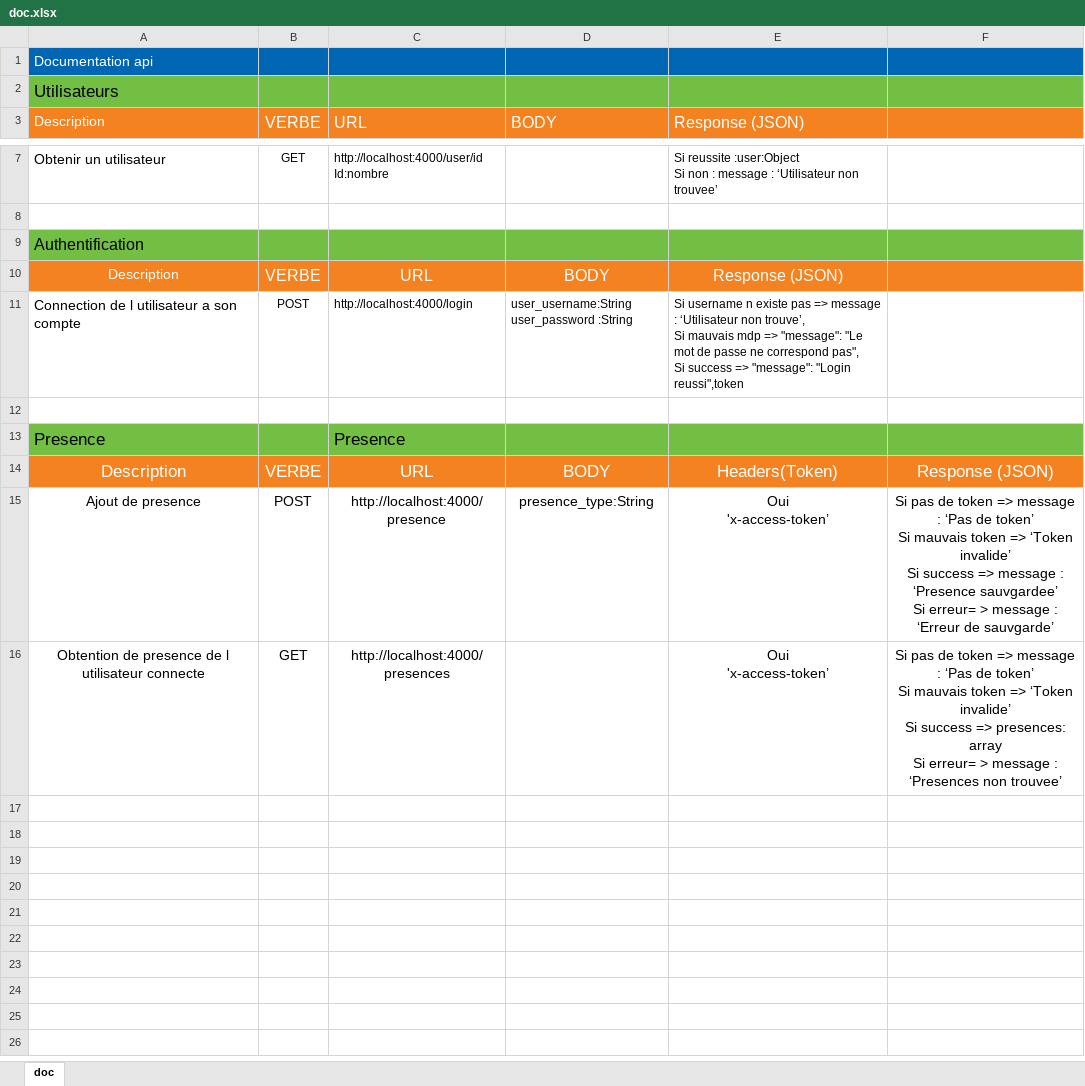
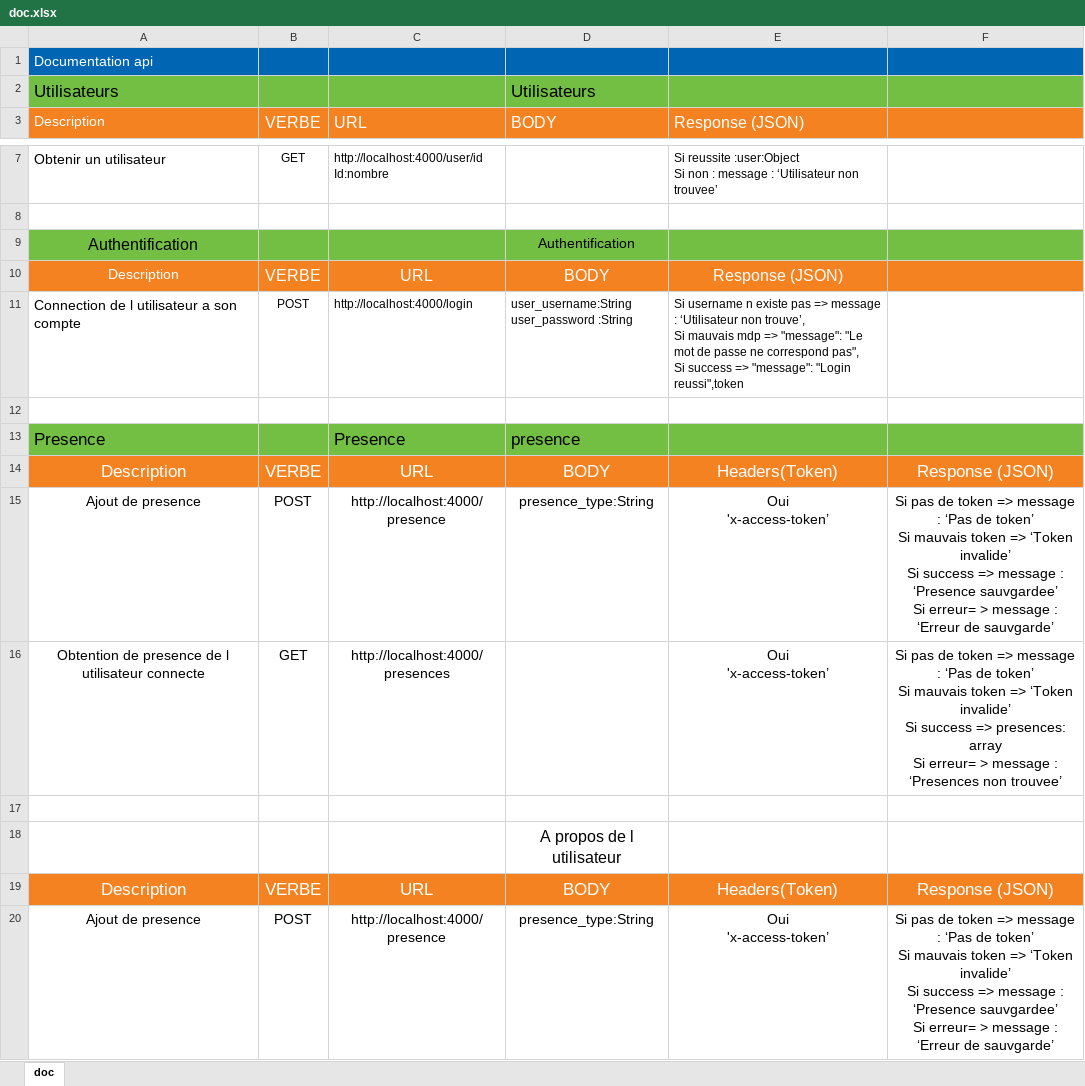
Before and after one commit to BriceCG/pointage, an Excel workbook: doc/doc.xlsx, sheet doc, drawn as a sheet; only a part is shown, gaps mark what is left out; values as stored, in another font and other column widths than the file's, no borders; ↵ is a line break in a cell; the diff names each change by its address in the sheet, - before the commit and + after, or states it on an @@ line.

```diff
--- a/doc/doc.xlsx (sheet doc)
+++ b/doc/doc.xlsx (sheet doc)
-D2: (empty)
+D2: Utilisateurs
-A9 alignment: left
+A9 alignment: center
-D9: (empty)
+D9: Authentification
-D13: (empty)
+D13: presence
+row 17: (empty)
+row 18:  |  |  | A propos de l utilisateur
+row 19: Description | VERBE | URL | BODY | Headers(Token) | Response (JSON)
+row 20: Ajout de presence | POST | http://localhost:4000/presence | presence_type:String | Oui ↵ 'x-access-token’ | Si pas de token => message : ‘Pas de token’ ↵ Si mauvais token => ‘Token invalide’ ↵ Si success => message : ‘Presence sauvgardee’ ↵ Si erreur= > message : ‘Erreur de sauvgarde’
```
Also changed, not shown: 4 other files.
